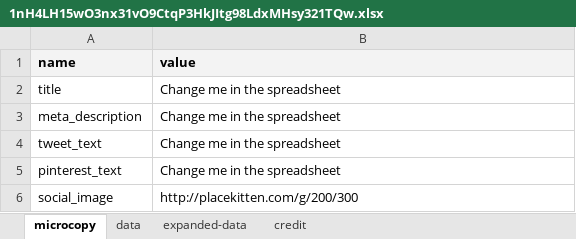
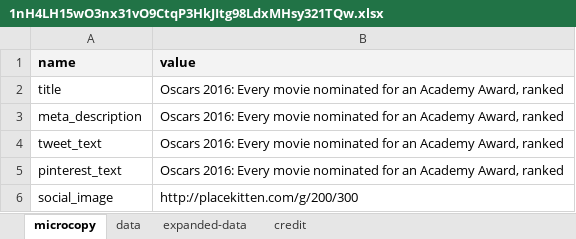
Before and after one commit to voxmedia/vox-oscars-2016, an Excel workbook: google_drive_cache/1nH4LH15wO3nx31vO9CtqP3HkJItg98LdxMHsy321TQw.xlsx, sheet microcopy, drawn as a sheet; values as stored, in another font and other column widths than the file's, no borders; charts and pictures not drawn; the diff names each change by its address in the sheet, - before the commit and + after, or states it on an @@ line.

```diff
--- a/google_drive_cache/1nH4LH15wO3nx31vO9CtqP3HkJItg98LdxMHsy321TQw.xlsx (sheet microcopy)
+++ b/google_drive_cache/1nH4LH15wO3nx31vO9CtqP3HkJItg98LdxMHsy321TQw.xlsx (sheet microcopy)
-B2:B5 (value): Change me in the spreadsheet
+B2:B5 (value): Oscars 2016: Every movie nominated for an Academy Award, ranked
```
Also changed, not shown: 2 other files.
